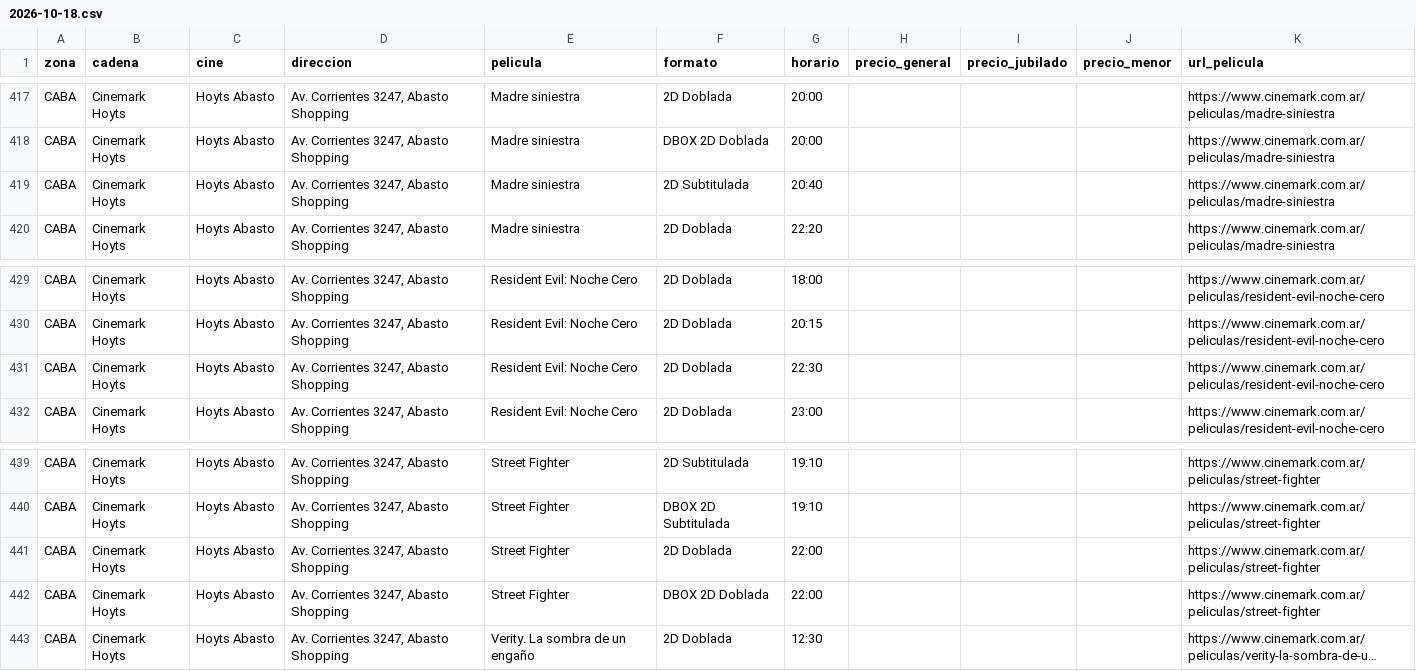
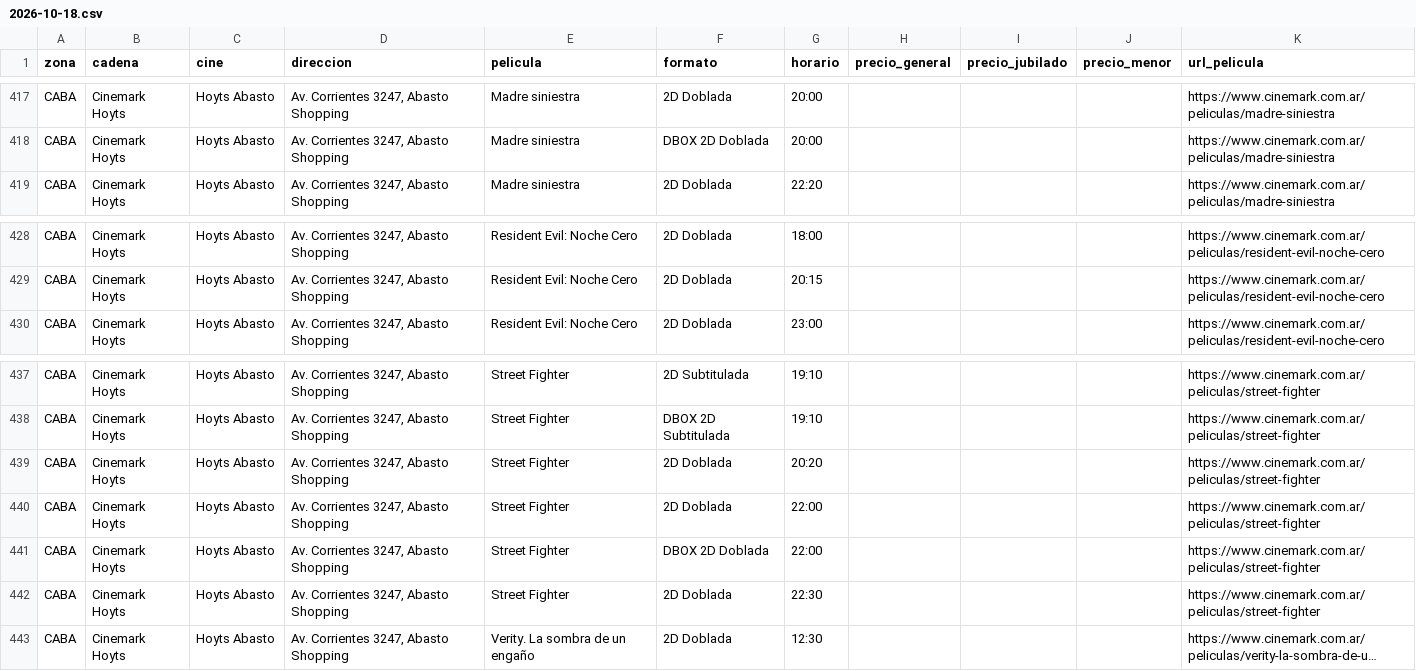
Before and after one commit to theojorge/CineMap, a CSV file: cartelera-csv/2026-10-18.csv, drawn as a sheet; only a part is shown, gaps mark what is left out; long unchanged cells end in …; removed rows and columns are numbered as before the commit, all else as after; the diff names each change by its address in the sheet, - before the commit and + after, or states it on an @@ line.

```diff
--- a/cartelera-csv/2026-10-18.csv
+++ b/cartelera-csv/2026-10-18.csv
-row 419: CABA | Cinemark Hoyts | Hoyts Abasto | Av. Corrientes 3247, Abasto Shopping | Madre siniestra | 2D Subtitulada | 20:40 |  |  |  | https://www.cinemark.com.ar/peliculas/madre-siniestra
-row 431: CABA | Cinemark Hoyts | Hoyts Abasto | Av. Corrientes 3247, Abasto Shopping | Resident Evil: Noche Cero | 2D Doblada | 22:30 |  |  |  | https://www.cinemark.com.ar/peliculas/resident-evil-noche-cero
+row 439: CABA | Cinemark Hoyts | Hoyts Abasto | Av. Corrientes 3247, Abasto Shopping | Street Fighter | 2D Doblada | 20:20 |  |  |  | https://www.cinemark.com.ar/peliculas/street-fighter
+row 442: CABA | Cinemark Hoyts | Hoyts Abasto | Av. Corrientes 3247, Abasto Shopping | Street Fighter | 2D Doblada | 22:30 |  |  |  | https://www.cinemark.com.ar/peliculas/street-fighter
```
Also changed, not shown: cartelera-csv/2026-10-17.csv, cartelera-csv/2026-10-19.csv, 34 other files.
